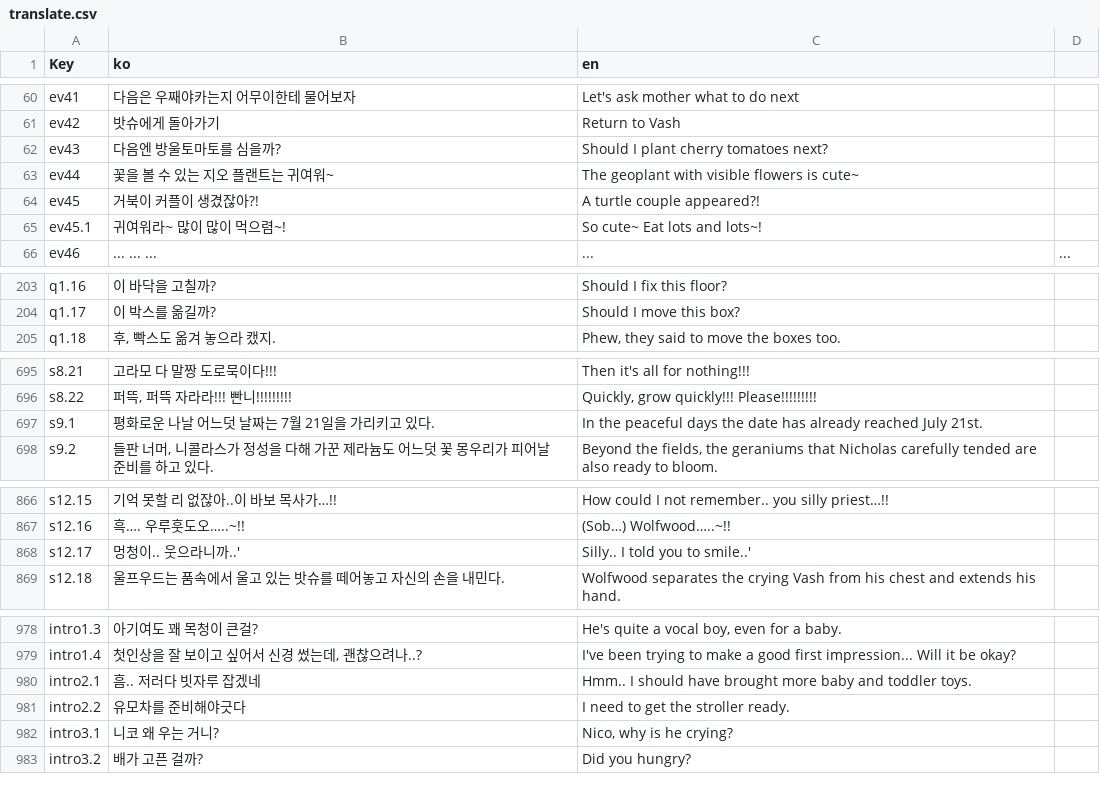
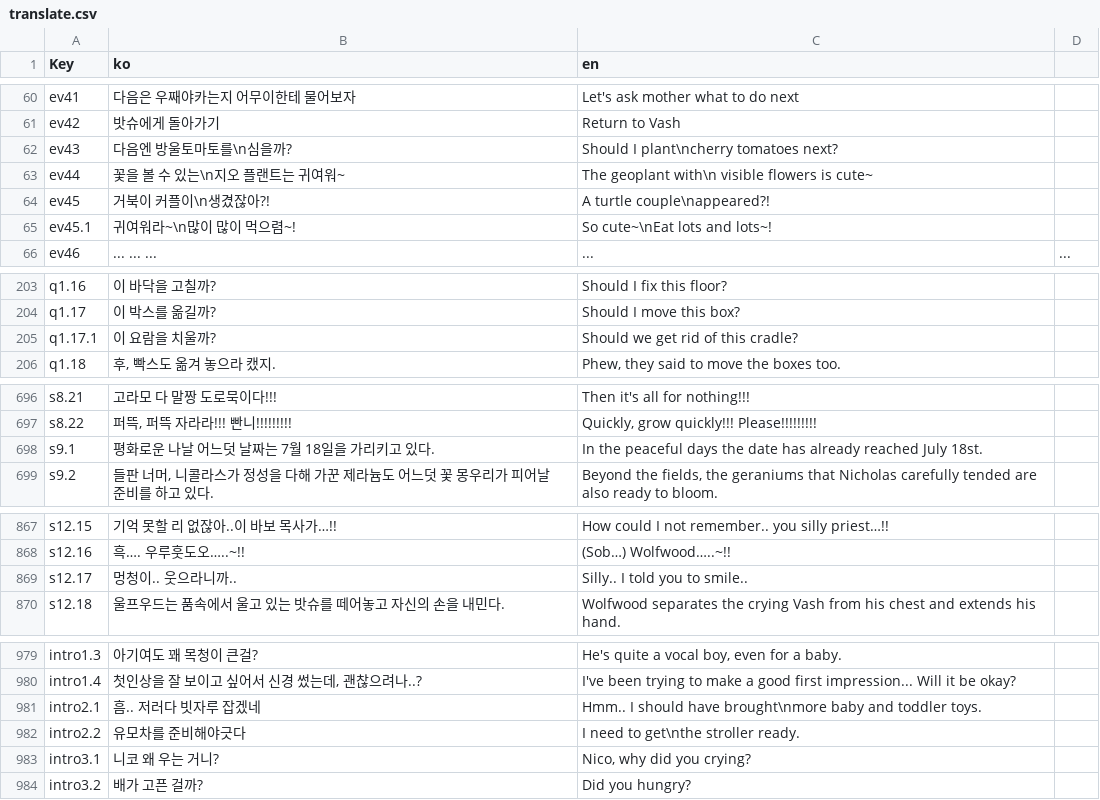
Before and after one commit to 8520k/wv0718, a CSV file: docs/translate.csv, drawn as a sheet; only a part is shown, gaps mark what is left out; the diff covers the shown part only.

```diff
--- a/docs/translate.csv
+++ b/docs/translate.csv
@@ -67,6 +67,6 @@ ev41,다음은 우째야카는지 어무이한테 물어보자,Let's ask mother
 ev42,밧슈에게 돌아가기,Return to Vash,
-ev43,다음엔 방울토마토를 심을까?,Should I plant cherry tomatoes next?,
-ev44,꽃을 볼 수 있는 지오 플랜트는 귀여워~,The geoplant with visible flowers is cute~,
-ev45,거북이 커플이 생겼잖아?!,A turtle couple appeared?!,
-ev45.1,귀여워라~ 많이 많이 먹으렴~!,So cute~ Eat lots and lots~!,
+ev43,다음엔 방울토마토를\n심을까?,Should I plant\ncherry tomatoes next?,
+ev44,꽃을 볼 수 있는\n지오 플랜트는 귀여워~,The geoplant with\n visible flowers is cute~,
+ev45,거북이 커플이\n생겼잖아?!,A turtle couple\nappeared?!,
+ev45.1,귀여워라~\n많이 많이 먹으렴~!,So cute~\nEat lots and lots~!,
 ev46,... ... ...,...,...
@@ -210,2 +210,3 @@ q1.16,이 바닥을 고칠까?,Should I fix this floor?,
 q1.17,이 박스를 옮길까?,Should I move this box?,
+q1.17.1,이 요람을 치울까?,Should we get rid of this cradle?,
 q1.18,"후, 빡스도 옮겨 놓으라 캤지.","Phew, they said to move the boxes too.",
@@ -702,3 +703,3 @@ s8.21,고라모 다 말짱 도로묵이다!!!,Then it's all for nothing!!!,
 s8.22,"퍼뜩, 퍼뜩 자라라!!! 빤니!!!!!!!!!","Quickly, grow quickly!!! Please!!!!!!!!!",
-s9.1,평화로운 나날 어느덧 날짜는 7월 21일을 가리키고 있다.,In the peaceful days the date has already reached July 21st.,
+s9.1,평화로운 나날 어느덧 날짜는 7월 18일을 가리키고 있다.,In the peaceful days the date has already reached July 18st.,
 s9.2,"들판 너머, 니콜라스가 정성을 다해 가꾼 제라늄도 어느덧 꽃 몽우리가 피어날 준비를 하고 있다.","Beyond the fields, the geraniums that Nicholas carefully tended are also ready to bloom.",
@@ -873,3 +874,3 @@ s12.15,기억 못할 리 없잖아..이 바보 목사가…!!,How could I not re
 s12.16,흑…. 우루훗도오…..~!!,(Sob…) Wolfwood…..~!!,
-s12.17,멍청이.. 웃으라니까..',Silly.. I told you to smile..',
+s12.17,멍청이.. 웃으라니까..,Silly.. I told you to smile..,
 s12.18,울프우드는 품속에서 울고 있는 밧슈를 떼어놓고 자신의 손을 내민다.,Wolfwood separates the crying Vash from his chest and extends his hand.,
@@ -985,5 +986,5 @@ intro1.3,아기여도 꽤 목청이 큰걸?,"He's quite a vocal boy, even for a
 intro1.4,"첫인상을 잘 보이고 싶어서 신경 썼는데, 괜찮으려나..?",I've been trying to make a good first impression... Will it be okay?,
-intro2.1,흠.. 저러다 빗자루 잡겠네,Hmm.. I should have brought more baby and toddler toys.,
-intro2.2,유모차를 준비해야긋다,I need to get the stroller ready.,
-intro3.1,니코 왜 우는 거니?,"Nico, why is he crying?",
+intro2.1,흠.. 저러다 빗자루 잡겠네,Hmm.. I should have brought\nmore baby and toddler toys.,
+intro2.2,유모차를 준비해야긋다,I need to get\nthe stroller ready.,
+intro3.1,니코 왜 우는 거니?,"Nico, why did you crying?",
 intro3.2,배가 고픈 걸까?,Did you hungry?,
```
Also changed, not shown: 51 added rows and 5 edited cells elsewhere in this file, 19 other files.
